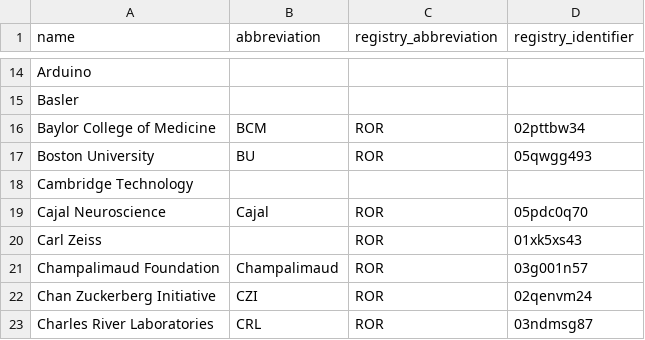
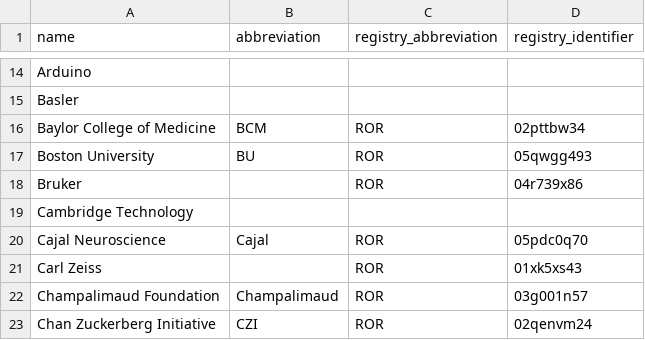
Before and after one commit to AllenNeuralDynamics/aind-data-schema-models, a CSV file: src/aind_data_schema_models/_generators/models/organizations.csv, drawn as a sheet; only a part is shown, gaps mark what is left out; the shorter side is filled out with more unchanged rows; the diff names each change by its address in the sheet, - before the commit and + after, or states it on an @@ line.

Commit message:
feat: add Bruker organization (#280)

```diff
--- a/src/aind_data_schema_models/_generators/models/organizations.csv
+++ b/src/aind_data_schema_models/_generators/models/organizations.csv
+row 18: Bruker |  | ROR | 04r739x86
```
Also changed, not shown: 1 other file.
